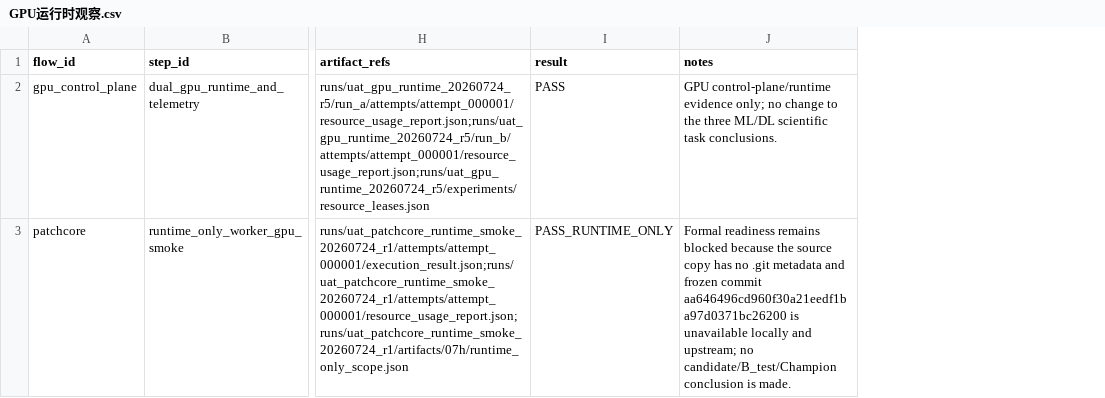
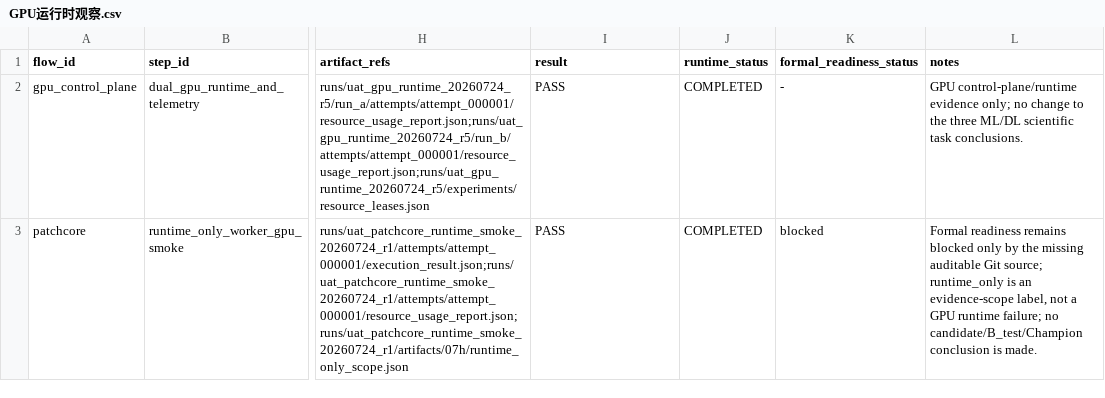
Before and after one commit to BTGly/AutoAD-Researcher, a CSV file: notes/uat/AutoAD_ML_DL_跨任务UAT扩展包_2026-07-23/GPU运行时观察.csv, drawn as a sheet; only a part is shown, gaps mark what is left out; addresses are those after the commit; the diff names each change by its address in the sheet, - before the commit and + after, or states it on an @@ line.

Commit message:
docs: clarify runtime-only GPU evidence status

```diff
--- a/notes/uat/AutoAD_ML_DL_跨任务UAT扩展包_2026-07-23/GPU运行时观察.csv
+++ b/notes/uat/AutoAD_ML_DL_跨任务UAT扩展包_2026-07-23/GPU运行时观察.csv
+column J (runtime_status), rows 2-3: COMPLETED | COMPLETED
+column K (formal_readiness_status), rows 2-3: - | blocked
-I3 (result): PASS_RUNTIME_ONLY
+I3 (result): PASS
-L3 (notes): …remains blocked because the source copy has no .git metadata and frozen commit aa646496cd960f30a21eedf1ba97d0371bc26200 is unavailable locally and upstream; no candidate/B_test/Champion…
+L3 (notes): …remains blocked only by the missing auditable Git source; runtime_only is an evidence-scope label, not a GPU runtime failure; no candidate/B_test/Champion…
```
Also changed, not shown: 3 other files.
